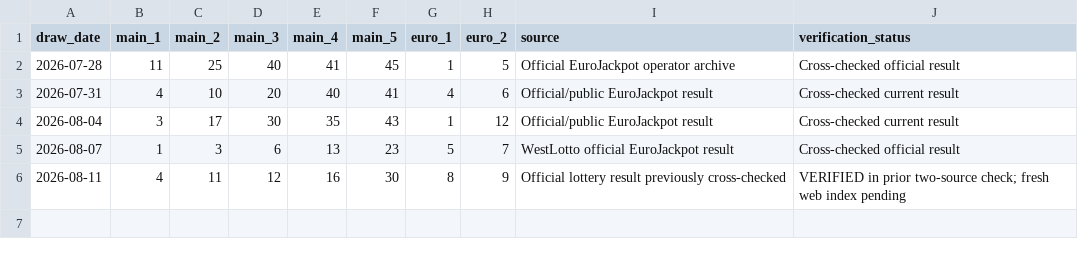
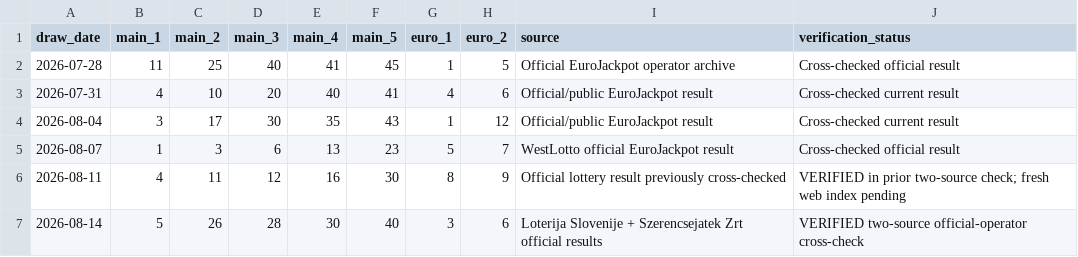
Before and after one commit to Tsoympet/EuroJackpot-Reliability-Engine, a CSV file: EuroJackpot_Current_Updates_2026_08.csv, drawn as a sheet.

Commit message:
Add verified EuroJackpot result for 2026-08-14

```diff
--- a/EuroJackpot_Current_Updates_2026_08.csv
+++ b/EuroJackpot_Current_Updates_2026_08.csv
@@ -6 +6,2 @@ draw_date,main_1,main_2,main_3,main_4,main_5,euro_1,euro_2,source,verification_s
 2026-08-11,4,11,12,16,30,8,9,Official lottery result previously cross-checked,VERIFIED in prior two-source check; fresh web index pending
+2026-08-14,5,26,28,30,40,3,6,Loterija Slovenije + Szerencsejatek Zrt official results,VERIFIED two-source official-operator cross-check
```
